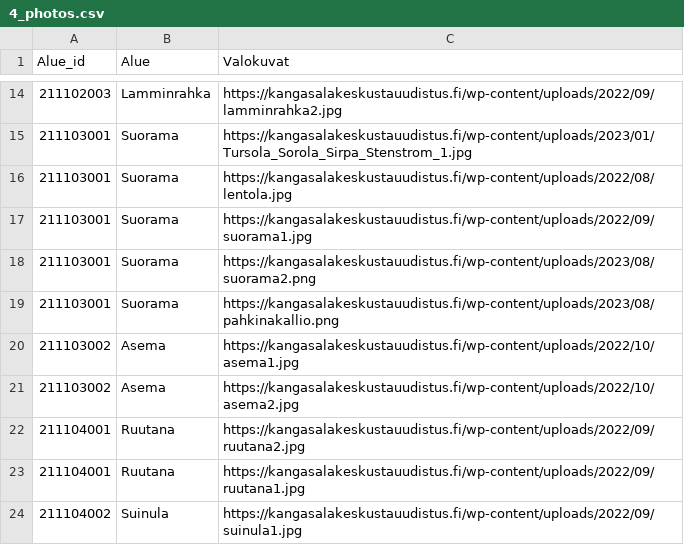
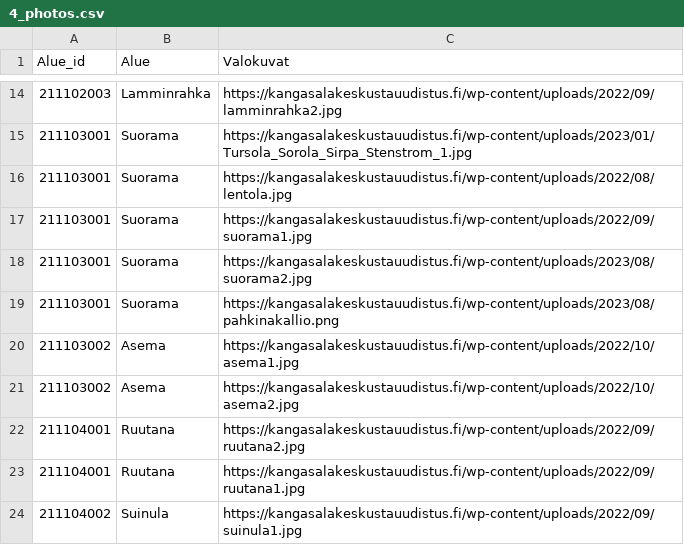
Before and after one commit to Kangasalakehitys/kaupunginosat, a CSV file: data/4_photos.csv, drawn as a sheet; only a part is shown, gaps mark what is left out.

Commit message:
Update 4_photos.csv

```diff
--- a/data/4_photos.csv
+++ b/data/4_photos.csv
@@ -17,3 +17,3 @@ Alue_id,Alue,Valokuvat
 211103001,Suorama,https://kangasalakeskustauudistus.fi/wp-content/uploads/2022/09/suorama1.jpg
-211103001,Suorama,https://kangasalakeskustauudistus.fi/wp-content/uploads/2023/08/suorama2.png
+211103001,Suorama,https://kangasalakeskustauudistus.fi/wp-content/uploads/2023/08/suorama2.jpg
 211103001,Suorama,https://kangasalakeskustauudistus.fi/wp-content/uploads/2023/08/pahkinakallio.png
```
